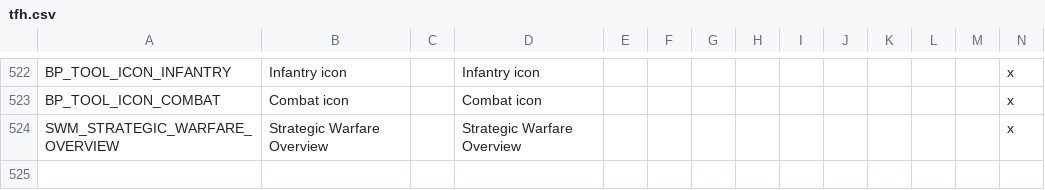
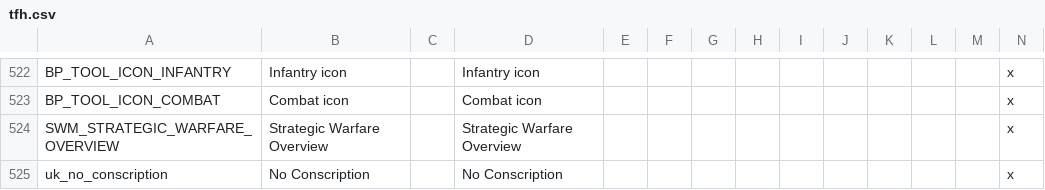
Before and after one commit to dthird3/ww1tfh, a CSV file: localisation/tfh.csv, drawn as a sheet; only a part is shown, gaps mark what is left out; rows hold the shown columns only; the diff names each change by its address in the sheet, - before the commit and + after, or states it on an @@ line.

```diff
--- a/localisation/tfh.csv
+++ b/localisation/tfh.csv
+row 525: uk_no_conscription | No Conscription |  | No Conscription |  |  |  |  |  |  |  |  |  | x
```
Also changed, not shown: 5 other files.
